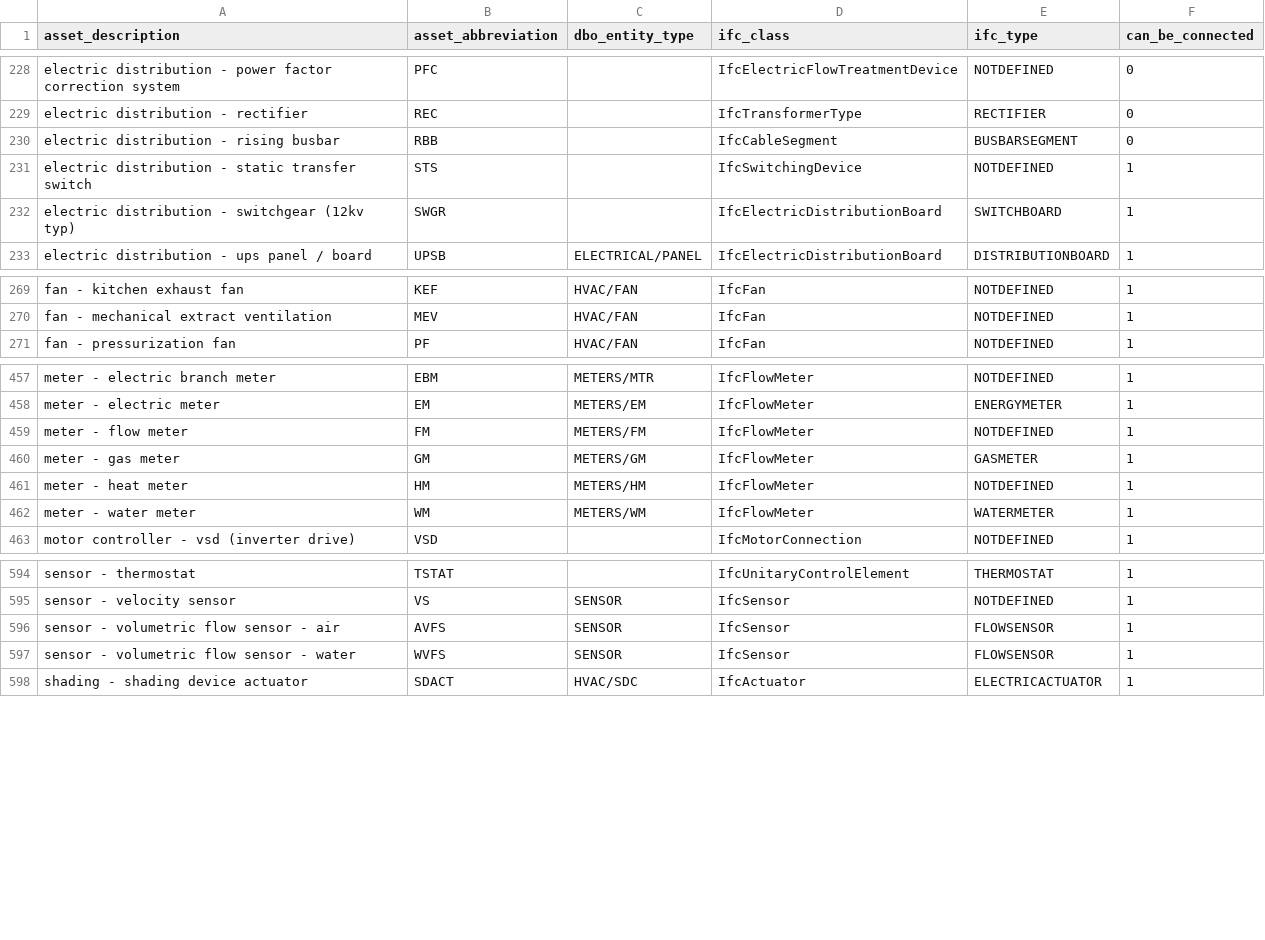
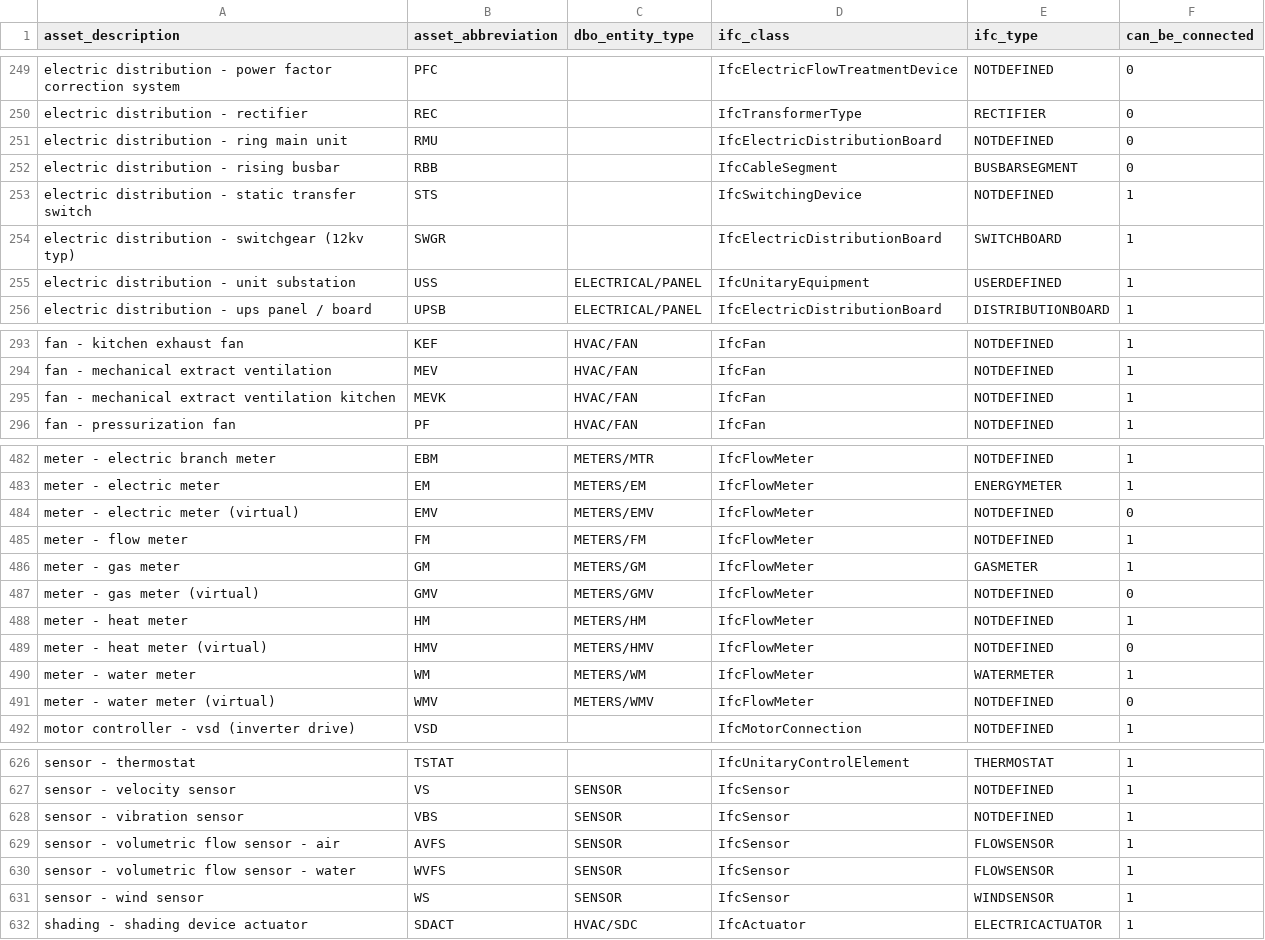
Before and after one commit to jgunstone/BDNS, a CSV file: BDNS_Abbreviations_Register.csv, drawn as a sheet; only a part is shown, gaps mark what is left out; the diff covers the shown part only; the diff names each change by its address in the sheet, - before the commit and + after, or states it on an @@ line.

```diff
--- a/BDNS_Abbreviations_Register.csv
+++ b/BDNS_Abbreviations_Register.csv
+row 251: electric distribution - ring main unit | RMU |  | IfcElectricDistributionBoard | NOTDEFINED | 0
+row 255: electric distribution - unit substation | USS | ELECTRICAL/PANEL | IfcUnitaryEquipment | USERDEFINED | 1
+row 295: fan - mechanical extract ventilation kitchen | MEVK | HVAC/FAN | IfcFan | NOTDEFINED | 1
+row 484: meter - electric meter (virtual) | EMV | METERS/EMV | IfcFlowMeter | NOTDEFINED | 0
+row 487: meter - gas meter (virtual) | GMV | METERS/GMV | IfcFlowMeter | NOTDEFINED | 0
+row 489: meter - heat meter (virtual) | HMV | METERS/HMV | IfcFlowMeter | NOTDEFINED | 0
+row 491: meter - water meter (virtual) | WMV | METERS/WMV | IfcFlowMeter | NOTDEFINED | 0
+row 628: sensor - vibration sensor | VBS | SENSOR | IfcSensor | NOTDEFINED | 1
+row 631: sensor - wind sensor | WS | SENSOR | IfcSensor | WINDSENSOR | 1
```
Also changed, not shown: 27 added rows and 3 edited cells elsewhere in this file, 14 other files.
